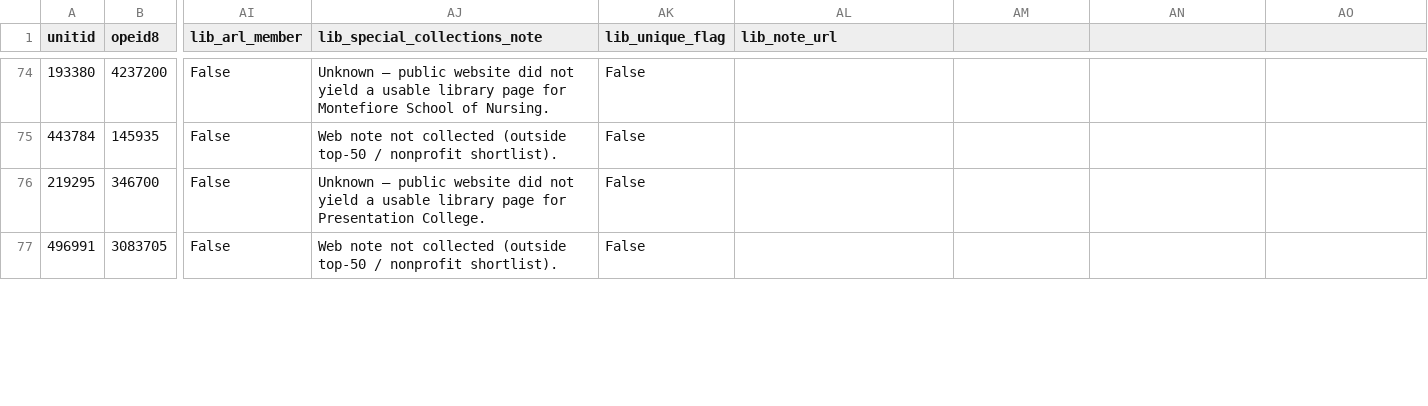
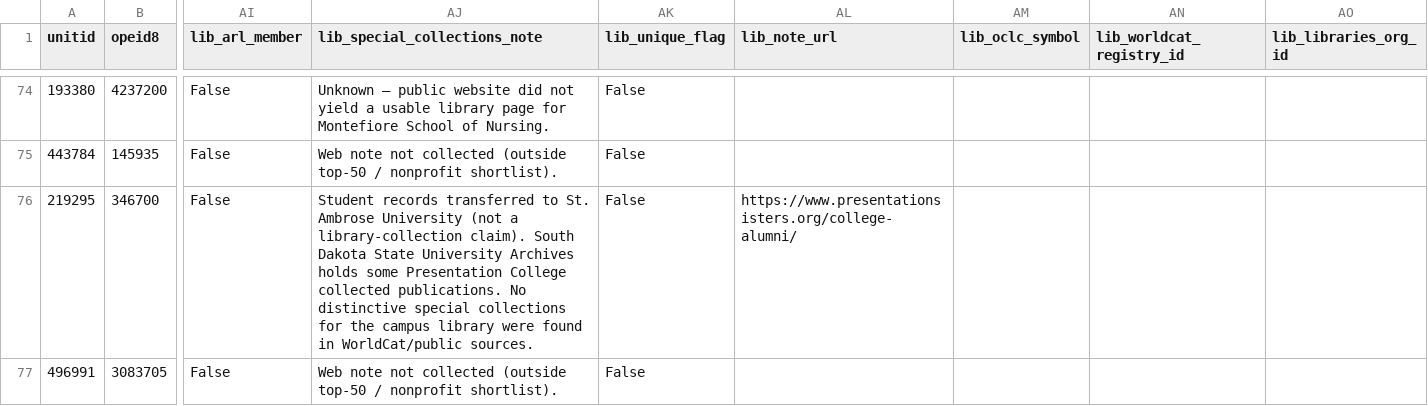
Before and after one commit to atnickallen/college-closure-early-warning, a CSV file: outputs/watchlist.csv, drawn as a sheet; only a part is shown, gaps mark what is left out; the diff covers the shown part only; the diff names each change by its address in the sheet, - before the commit and + after, or states it on an @@ line.

```diff
--- a/outputs/watchlist.csv
+++ b/outputs/watchlist.csv
-AM1: (empty)
+AM1: lib_oclc_symbol
-AN1: (empty)
+AN1: lib_worldcat_registry_id
-AO1: (empty)
+AO1: lib_libraries_org_id
-AJ76 (lib_special_collections_note): Unknown — public website did not yield a usable library page for Presentation College.
+AJ76 (lib_special_collections_note): Student records transferred to St. Ambrose University (not a library-collection claim). South Dakota State University Archives holds some Presentation College collected publications. No distinctive special collections for the campus library were found in WorldCat/public sources.
-AL76 (lib_note_url): (empty)
+AL76 (lib_note_url): https://www.presentationsisters.org/college-alumni/
```
Also changed, not shown: 31 edited cells elsewhere in this file, outputs/libraries_top50.csv, outputs/watchlist_nonprofit.csv, 5 other files.
